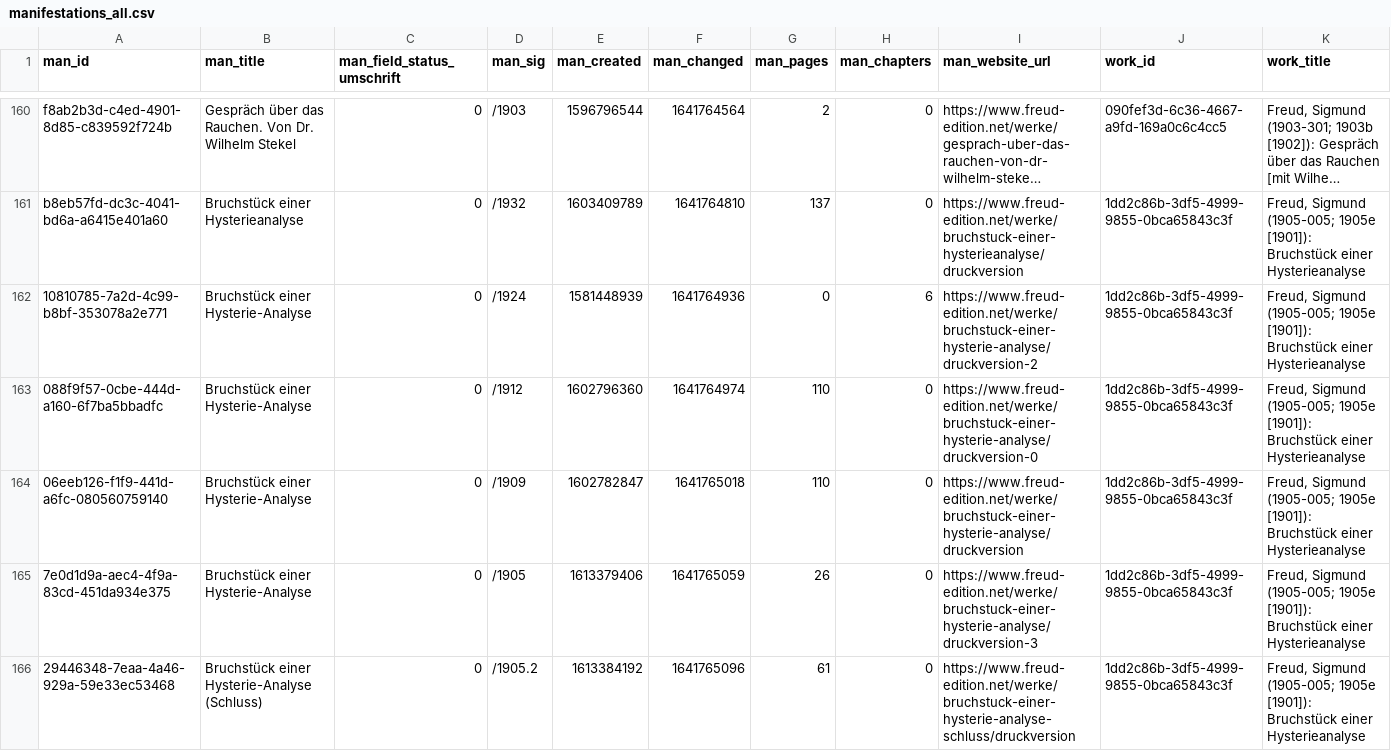
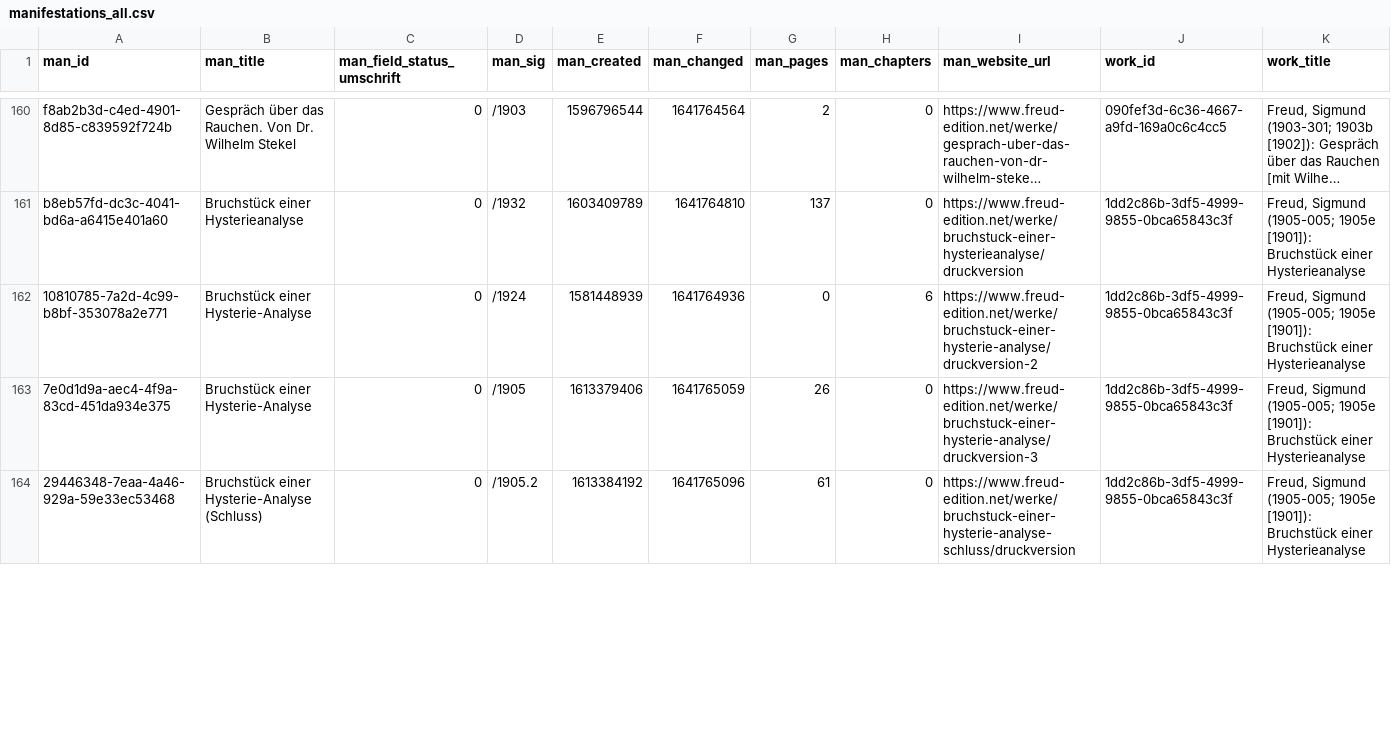
Before and after one commit to freud-digital/frd-reporting, a CSV file: html/data/manifestations_all.csv, drawn as a sheet; only a part is shown, gaps mark what is left out; long unchanged cells end in …; removed rows and columns are numbered as before the commit, all else as after; rows hold the shown columns only; the diff covers the shown part only; the diff names each change by its address in the sheet, - before the commit and + after, or states it on an @@ line.

```diff
--- a/html/data/manifestations_all.csv
+++ b/html/data/manifestations_all.csv
-row 163: 088f9f57-0cbe-444d-a160-6f7ba5bbadfc | Bruchstück einer Hysterie-Analyse | 0 | /1912 | 1602796360 | 1641764974 | 110 | 0 | https://www.freud-edition.net/werke/bruchstuck-einer-hysterie-analyse/druckversion-0 | 1dd2c86b-3df5-4999-9855-0bca65843c3f | Freud, Sigmund (1905-005; 1905e [1901]): Bruchstück einer Hysterieanalyse
-row 164: 06eeb126-f1f9-441d-a6fc-080560759140 | Bruchstück einer Hysterie-Analyse | 0 | /1909 | 1602782847 | 1641765018 | 110 | 0 | https://www.freud-edition.net/werke/bruchstuck-einer-hysterie-analyse/druckversion | 1dd2c86b-3df5-4999-9855-0bca65843c3f | Freud, Sigmund (1905-005; 1905e [1901]): Bruchstück einer Hysterieanalyse
```
Also changed, not shown: 2 added rows and 1 edited cell elsewhere in this file, html/data/manifestations.csv, 5 other files.
